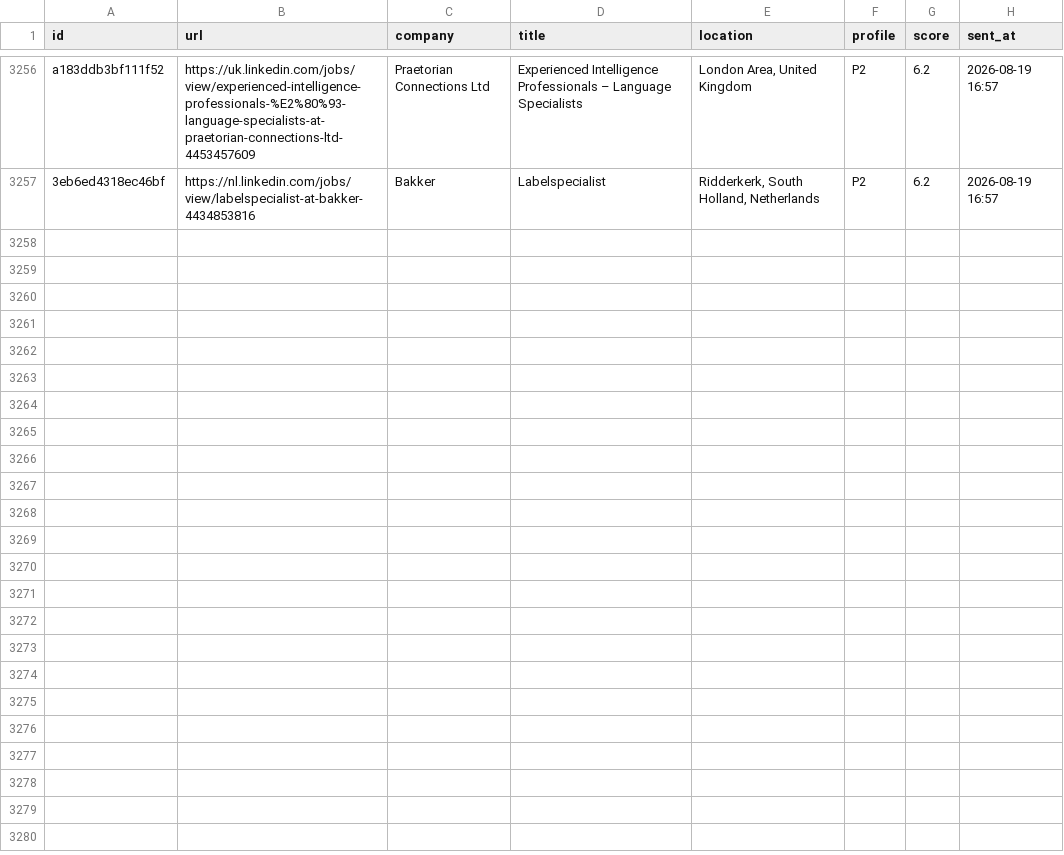
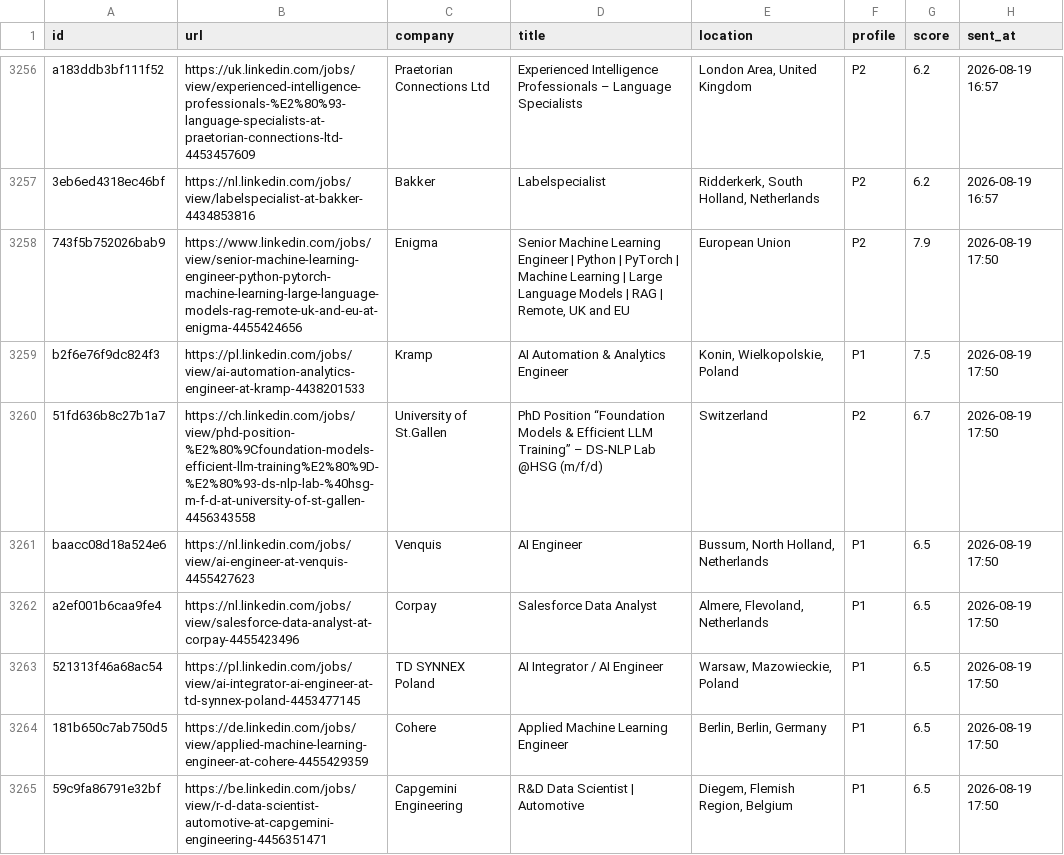
Before and after one commit to semihalperdundar/career-ops-agent, a TSV file: data/telegram-sent.tsv, drawn as a sheet; only a part is shown, gaps mark what is left out; the diff covers the shown part only.

```diff
--- a/data/telegram-sent.tsv
+++ b/data/telegram-sent.tsv
@@ -3257 +3257,9 @@ a183ddb3bf111f52	https://uk.linkedin.com/jobs/view/experienced-intelligence-prof
 3eb6ed4318ec46bf	https://nl.linkedin.com/jobs/view/labelspecialist-at-bakker-4434853816	Bakker	Labelspecialist	Ridderkerk, South Holland, Netherlands	P2	6.2	2026-08-19 16:57
+743f5b752026bab9	https://www.linkedin.com/jobs/view/senior-machine-learning-engineer-python-pytorch-machine-learning-large-language-models-rag-remote-uk-and-eu-at-enigma-4455424656	Enigma	Senior Machine Learning Engineer | Python | PyTorch | Machine Learning | Large Language Models | RAG | Remote, UK and EU	European Union	P2	7.9	2026-08-19 17:50
+b2f6e76f9dc824f3	https://pl.linkedin.com/jobs/view/ai-automation-analytics-engineer-at-kramp-4438201533	Kramp	AI Automation & Analytics Engineer	Konin, Wielkopolskie, Poland	P1	7.5	2026-08-19 17:50
+51fd636b8c27b1a7	https://ch.linkedin.com/jobs/view/phd-position-%E2%80%9Cfoundation-models-efficient-llm-training%E2%80%9D-%E2%80%93-ds-nlp-lab-%40hsg-m-f-d-at-university-of-st-gallen-4456343558	University of St.Gallen	PhD Position “Foundation Models & Efficient LLM Training” – DS-NLP Lab @HSG (m/f/d)	Switzerland	P2	6.7	2026-08-19 17:50
+baacc08d18a524e6	https://nl.linkedin.com/jobs/view/ai-engineer-at-venquis-4455427623	Venquis	AI Engineer	Bussum, North Holland, Netherlands	P1	6.5	2026-08-19 17:50
+a2ef001b6caa9fe4	https://nl.linkedin.com/jobs/view/salesforce-data-analyst-at-corpay-4455423496	Corpay	Salesforce Data Analyst	Almere, Flevoland, Netherlands	P1	6.5	2026-08-19 17:50
+521313f46a68ac54	https://pl.linkedin.com/jobs/view/ai-integrator-ai-engineer-at-td-synnex-poland-4453477145	TD SYNNEX Poland	AI Integrator / AI Engineer	Warsaw, Mazowieckie, Poland	P1	6.5	2026-08-19 17:50
+181b650c7ab750d5	https://de.linkedin.com/jobs/view/applied-machine-learning-engineer-at-cohere-4455429359	Cohere	Applied Machine Learning Engineer	Berlin, Berlin, Germany	P1	6.5	2026-08-19 17:50
+59c9fa86791e32bf	https://be.linkedin.com/jobs/view/r-d-data-scientist-automotive-at-capgemini-engineering-4456351471	Capgemini Engineering	R&D Data Scientist | Automotive	Diegem, Flemish Region, Belgium	P1	6.5	2026-08-19 17:50
```
Also changed, not shown: 7 added rows elsewhere in this file, data/telegram-archive.tsv, 2 other files.
